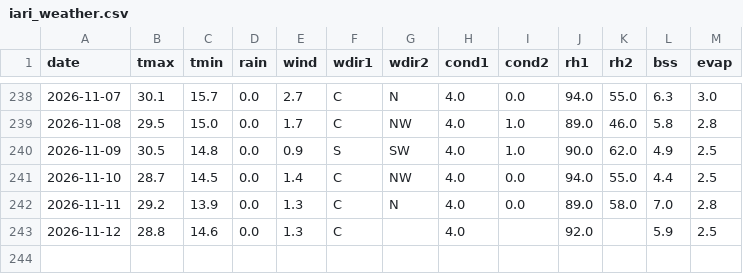
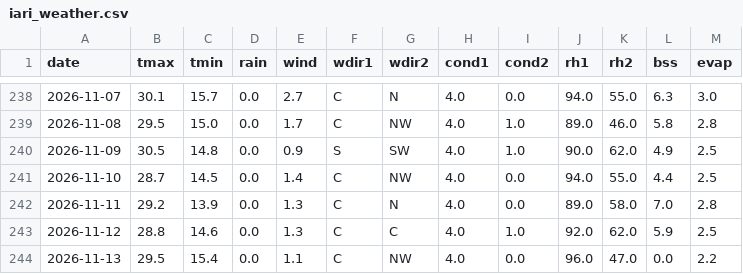
Before and after one commit to rameshram96/iari_weather_data, a CSV file: data/iari_weather.csv, drawn as a sheet; only a part is shown, gaps mark what is left out.

```diff
--- a/data/iari_weather.csv
+++ b/data/iari_weather.csv
@@ -242,2 +242,3 @@ date,tmax,tmin,rain,wind,wdir1,wdir2,cond1,cond2,rh1,rh2,bss,evap
 2026-11-11,29.2,13.9,0.0,1.3,C,N,4.0,0.0,89.0,58.0,7.0,2.8
-2026-11-12,28.8,14.6,0.0,1.3,C,,4.0,,92.0,,5.9,2.5
+2026-11-12,28.8,14.6,0.0,1.3,C,C,4.0,1.0,92.0,62.0,5.9,2.5
+2026-11-13,29.5,15.4,0.0,1.1,C,NW,4.0,0.0,96.0,47.0,0.0,2.2
```
Also changed, not shown: 1 other file.
